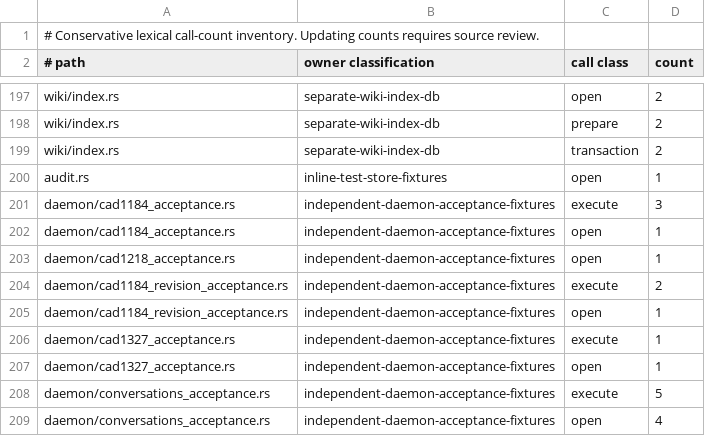
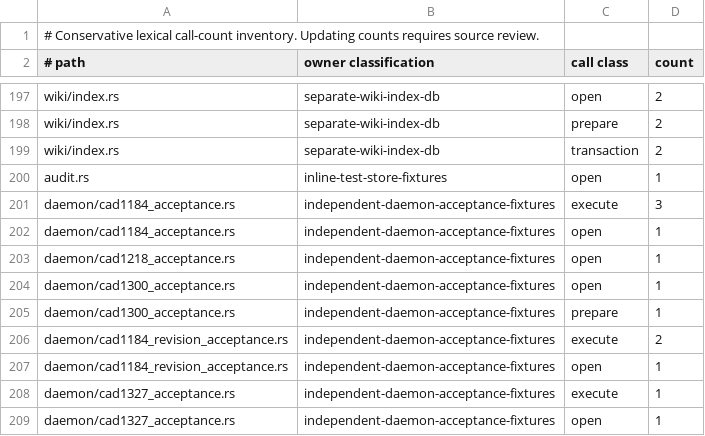
Before and after one commit to favcrm/cadence, a TSV file: src/store/writer-census.tsv, drawn as a sheet; only a part is shown, gaps mark what is left out; the shorter side is filled out with more unchanged rows; the diff names each change by its address in the sheet, - before the commit and + after, or states it on an @@ line.

```diff
--- a/src/store/writer-census.tsv
+++ b/src/store/writer-census.tsv
+row 204: daemon/cad1300_acceptance.rs | independent-daemon-acceptance-fixtures | open | 1
+row 205: daemon/cad1300_acceptance.rs | independent-daemon-acceptance-fixtures | prepare | 1
```
Also changed, not shown: 4 other files.
